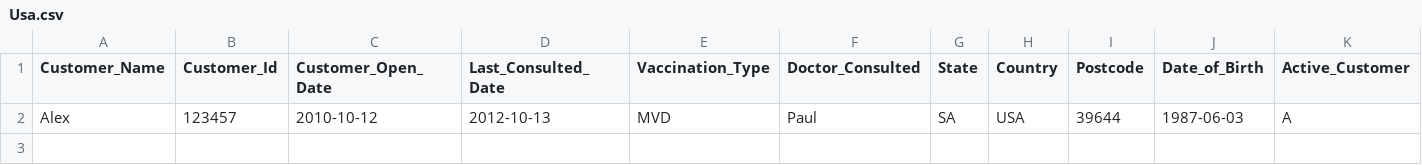
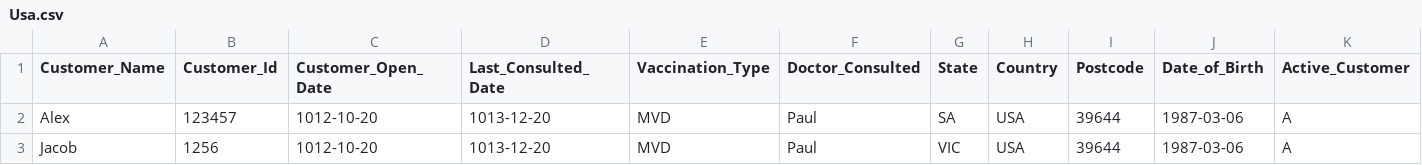
Before and after one commit to Brijenlad/Incubyte, a CSV file: Usa.csv, drawn as a sheet.

```diff
--- a/Usa.csv
+++ b/Usa.csv
@@ -1,2 +1,3 @@
 "Customer_Name";"Customer_Id";"Customer_Open_Date";"Last_Consulted_Date";"Vaccination_Type";"Doctor_Consulted";"State";"Country";"Postcode";"Date_of_Birth";"Active_Customer"
-"Alex";"123457";"2010-10-12";"2012-10-13";"MVD";"Paul";"SA";"USA";39644;"1987-06-03";"A"
+"Alex";"123457";"1012-10-20";"1013-12-20";"MVD";"Paul";"SA";"USA";39644;"1987-03-06";"A"
+"Jacob";"1256";"1012-10-20";"1013-12-20";"MVD";"Paul";"VIC";"USA";39644;"1987-03-06";"A"
```
Also changed, not shown: Au.csv, Phil.csv, 11 other files.
